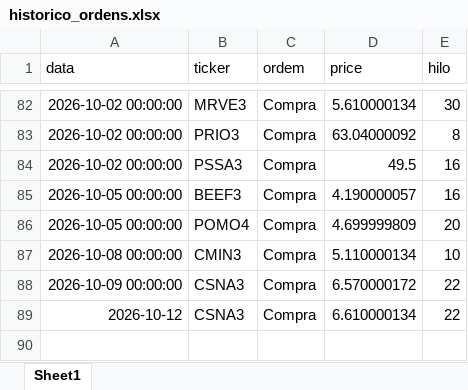
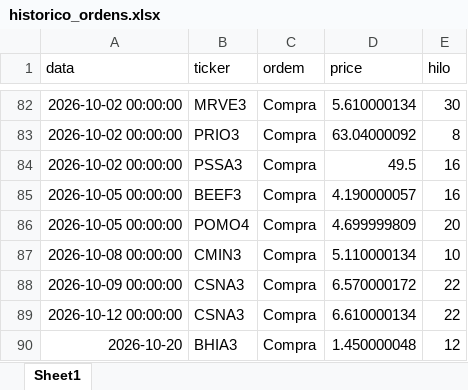
Before and after one commit to fpinto0416/hilo, an Excel workbook: historico_ordens.xlsx, sheet Sheet1, drawn as a sheet; only a part is shown, gaps mark what is left out; values as stored, in another font and other column widths than the file's, no borders; the diff names each change by its address in the sheet, - before the commit and + after, or states it on an @@ line.

```diff
--- a/historico_ordens.xlsx (sheet Sheet1)
+++ b/historico_ordens.xlsx (sheet Sheet1)
-A89 (data): 2026-10-12
+A89 (data): 2026-10-12 00:00:00
+row 90: 2026-10-20 | BHIA3 | Compra | 1.450000048 | 12
```
Also changed, not shown: historico_diario.xlsx.
